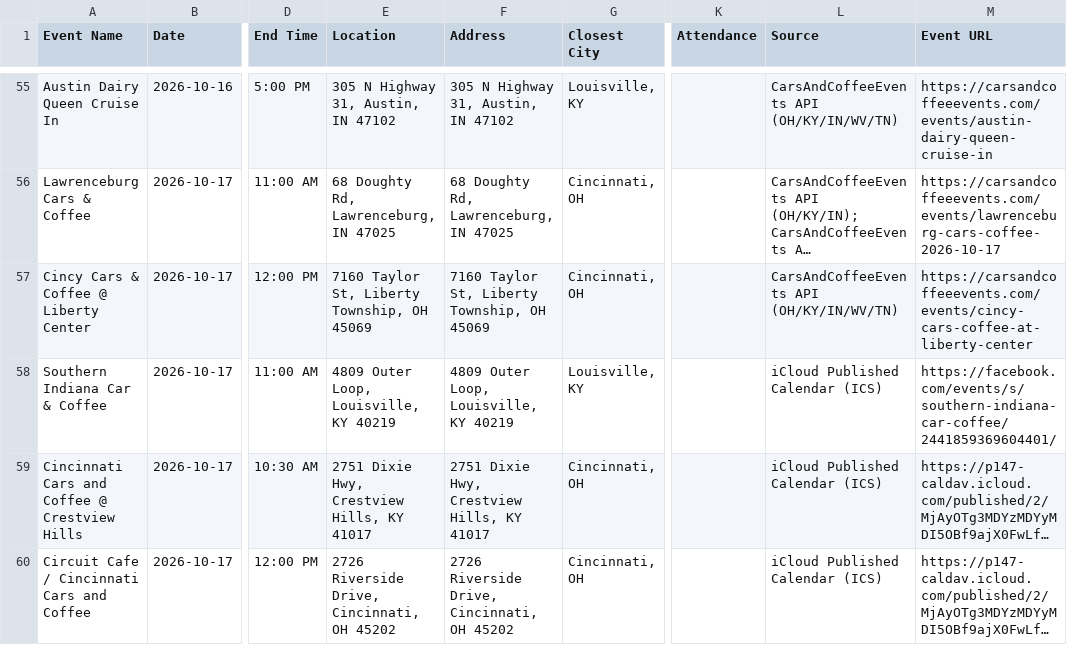
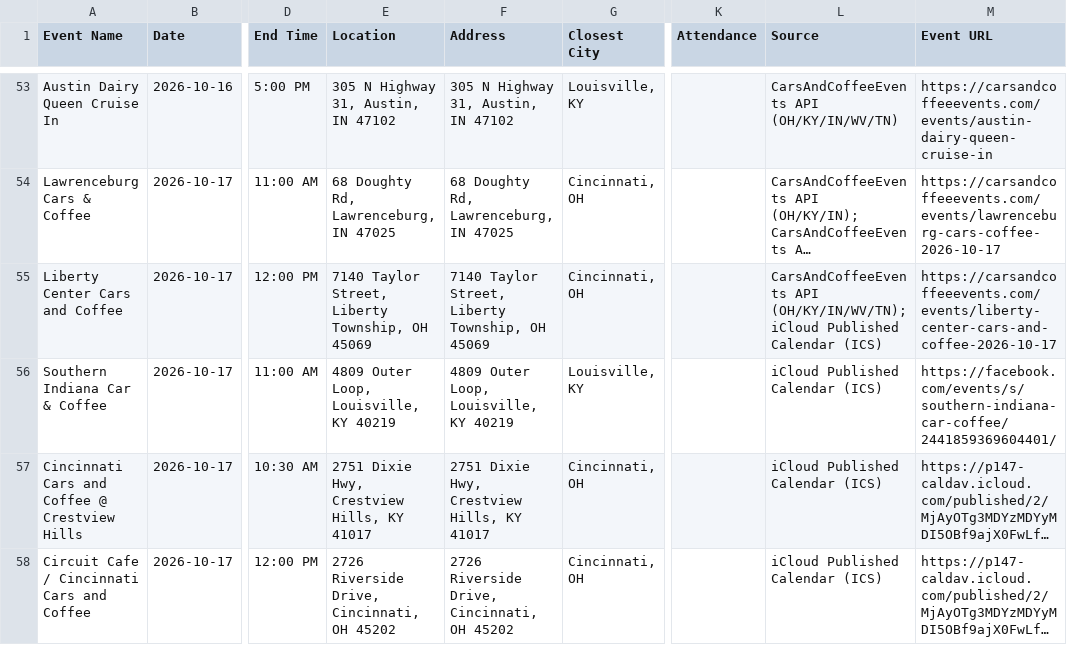
Before and after one commit to themessings/cincy-car-events, a CSV file: data/events.csv, drawn as a sheet; only a part is shown, gaps mark what is left out; long unchanged cells end in …; addresses are those after the commit; the diff covers the shown part only; the diff names each change by its address in the sheet, - before the commit and + after, or states it on an @@ line.

Commit message:
Update Cincinnati-area car events

```diff
--- a/data/events.csv
+++ b/data/events.csv
-A55 (Event Name): Cincy Cars & Coffee @ Liberty Center
+A55 (Event Name): Liberty Center Cars and Coffee
-E55 (Location): 7160 Taylor St, Liberty Township, OH 45069
+E55 (Location): 7140 Taylor Street, Liberty Township, OH 45069
-F55 (Address): 7160 Taylor St, Liberty Township, OH 45069
+F55 (Address): 7140 Taylor Street, Liberty Township, OH 45069
-L55 (Source): CarsAndCoffeeEvents API (OH/KY/IN/WV/TN)
+L55 (Source): CarsAndCoffeeEvents API (OH/KY/IN/WV/TN); iCloud Published Calendar (ICS)
-M55 (Event URL): https://carsandcoffeeevents.com/events/cincy-cars-coffee-at-liberty-center
+M55 (Event URL): https://carsandcoffeeevents.com/events/liberty-center-cars-and-coffee-2026-10-17
```
Also changed, not shown: 5 added rows and 4 removed rows elsewhere in this file, 5 other files.
